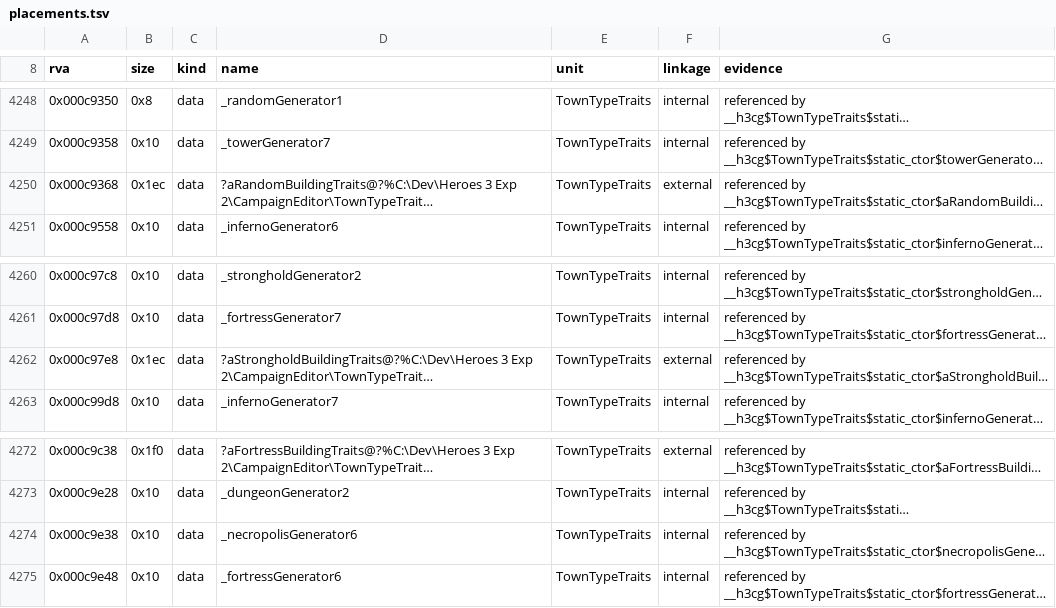
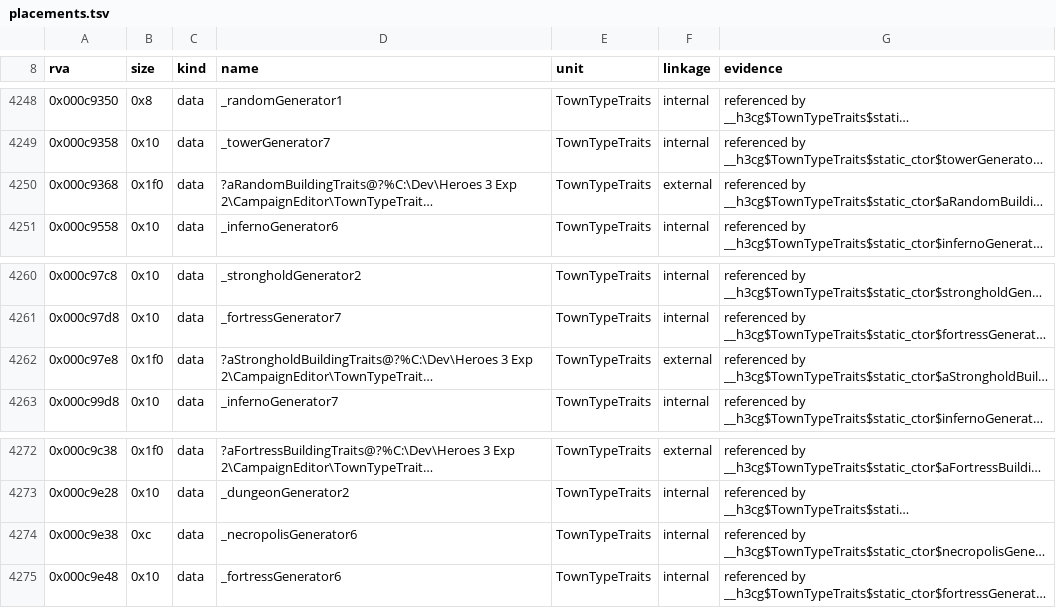
Before and after one commit to sushi-shi/homm3-decomp, a TSV file: config/retail/h3ccmped/placements.tsv, drawn as a sheet; only a part is shown, gaps mark what is left out; long unchanged cells end in …; the diff names each change by its address in the sheet, - before the commit and + after, or states it on an @@ line.

Commit message:
Refresh scores and placements after the rebase

```diff
--- a/config/retail/h3ccmped/placements.tsv
+++ b/config/retail/h3ccmped/placements.tsv
-B4250 (size): 0x1ec
+B4250 (size): 0x1f0
-B4262 (size): 0x1ec
+B4262 (size): 0x1f0
-B4274 (size): 0x10
+B4274 (size): 0xc
```
Also changed, not shown: config/match_baseline.tsv, config/retail/h3maped/placements.tsv, 1 other file.
